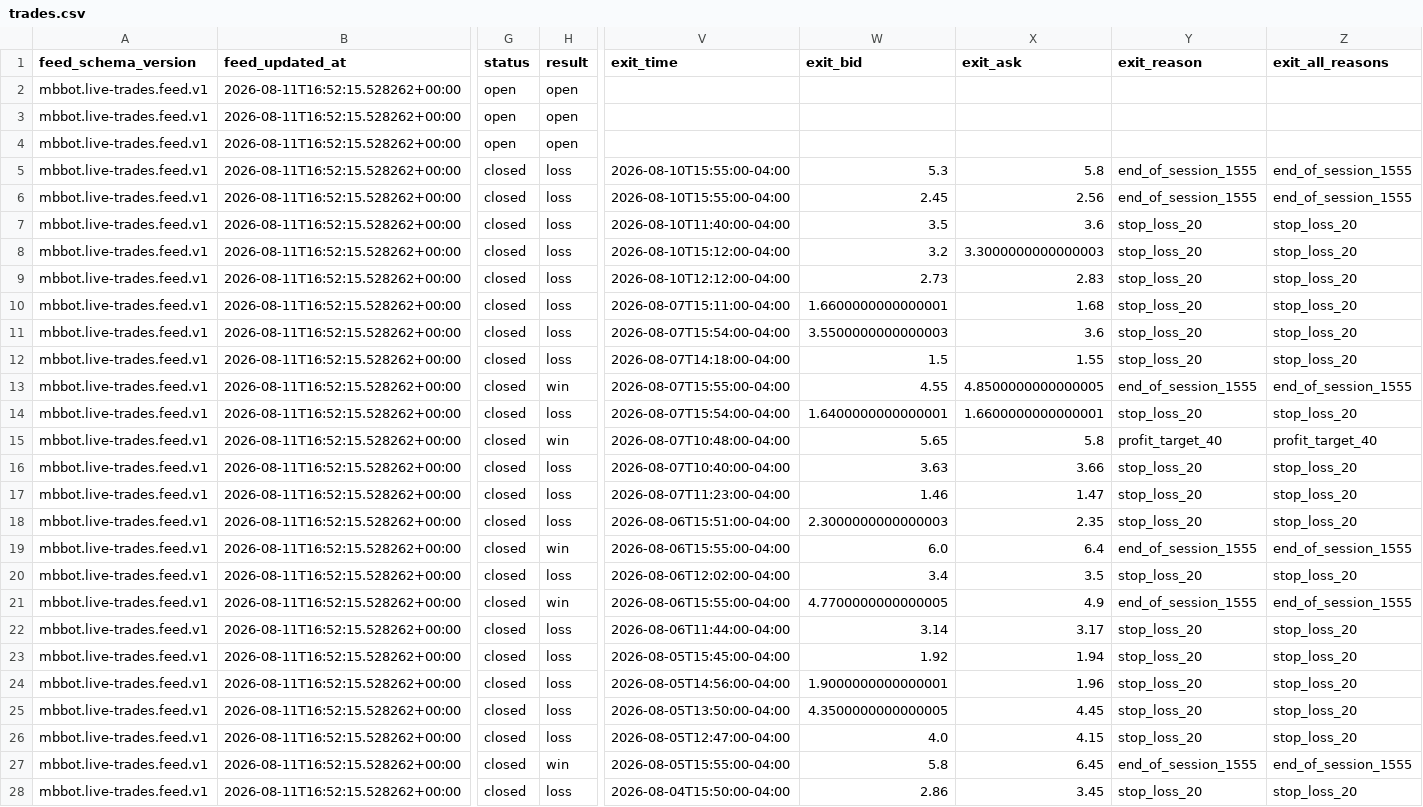
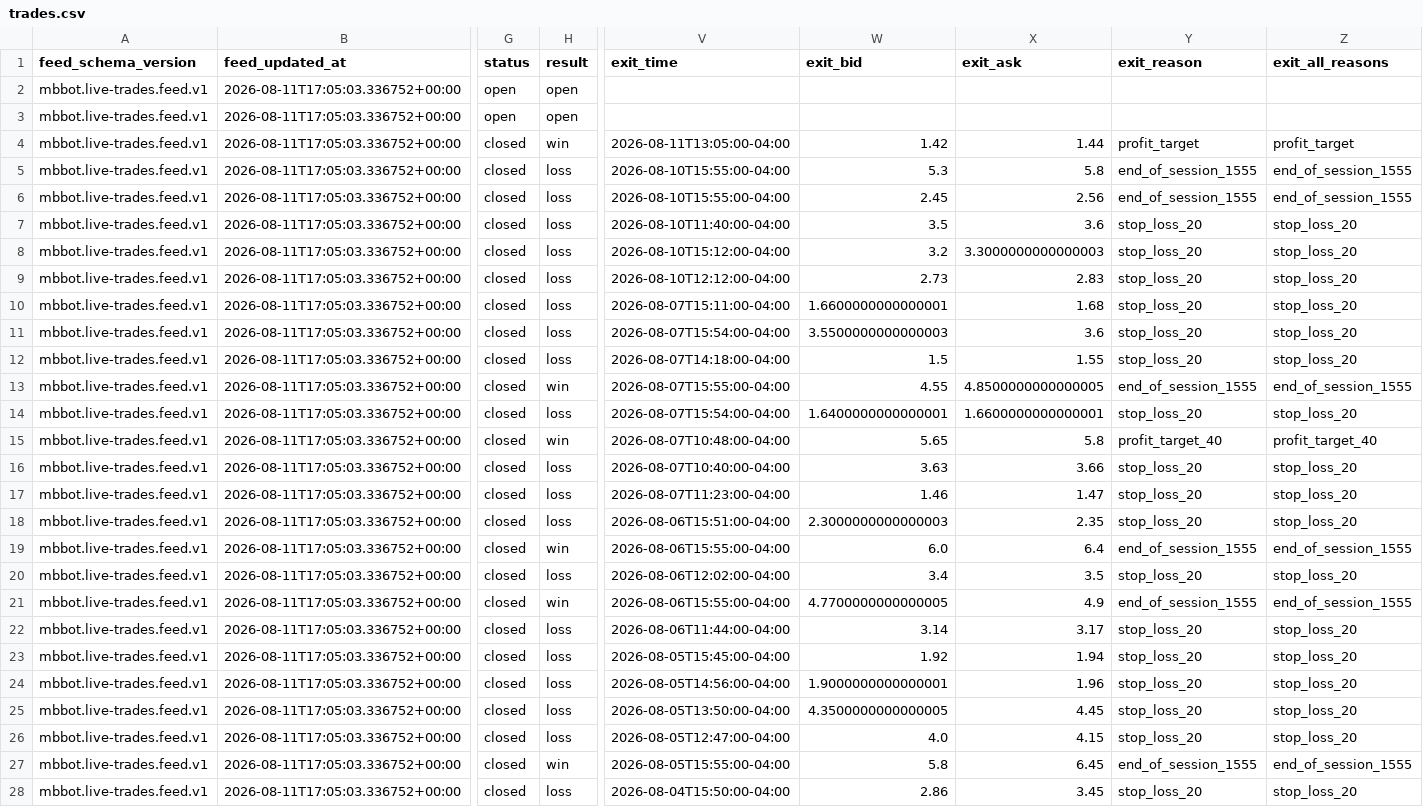
Before and after one commit to meshTHEgreat/MBbot, a CSV file: feed/trades.csv, drawn as a sheet; only a part is shown, gaps mark what is left out; the diff covers the shown part only; the diff names each change by its address in the sheet, - before the commit and + after, or states it on an @@ line.

Commit message:
Update live trade ledger 2026-08-11T17:05:03.336752+00:00

```diff
--- a/feed/trades.csv
+++ b/feed/trades.csv
-B2:B28 (feed_updated_at): 2026-08-11T16:52:15.528262+00:00
+B2:B28 (feed_updated_at): 2026-08-11T17:05:03.336752+00:00
-G4 (status): open
+G4 (status): closed
-H4 (result): open
+H4 (result): win
-V4 (exit_time): (empty)
+V4 (exit_time): 2026-08-11T13:05:00-04:00
-W4 (exit_bid): (empty)
+W4 (exit_bid): 1.42
-X4 (exit_ask): (empty)
+X4 (exit_ask): 1.44
-Y4 (exit_reason): (empty)
+Y4 (exit_reason): profit_target
-Z4 (exit_all_reasons): (empty)
+Z4 (exit_all_reasons): profit_target
```
Also changed, not shown: 24 edited cells elsewhere in this file, 2 other files.
